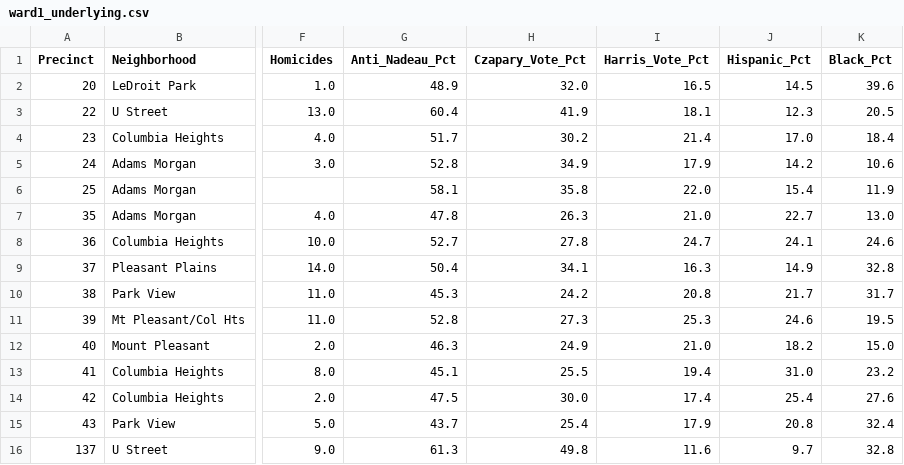
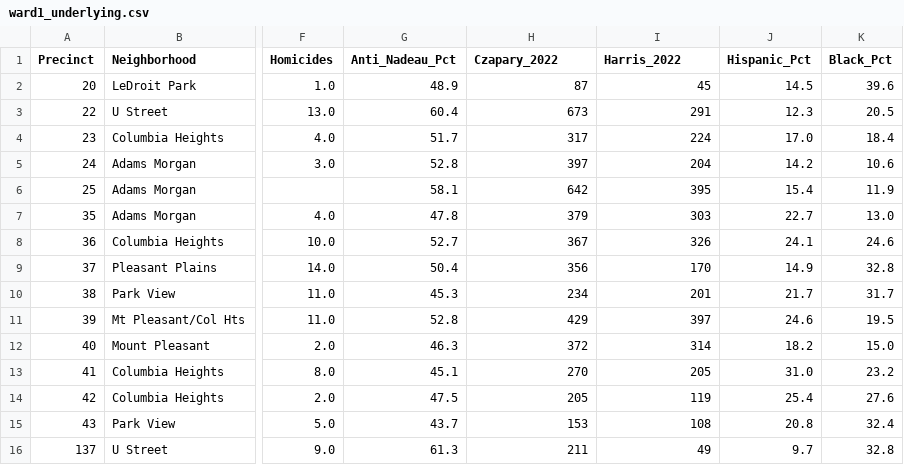
Before and after one commit to thomasemerick/ward1intel, a CSV file: ward1_underlying.csv, drawn as a sheet; only a part is shown, gaps mark what is left out; the diff names each change by its address in the sheet, - before the commit and + after, or states it on an @@ line.

```diff
--- a/ward1_underlying.csv
+++ b/ward1_underlying.csv
-H1: Czapary_Vote_Pct
+H1: Czapary_2022
-I1: Harris_Vote_Pct
+I1: Harris_2022
-H2 (Czapary_2022): 32.0
+H2 (Czapary_2022): 87
-I2 (Harris_2022): 16.5
+I2 (Harris_2022): 45
-H3 (Czapary_2022): 41.9
+H3 (Czapary_2022): 673
-I3 (Harris_2022): 18.1
+I3 (Harris_2022): 291
-H4 (Czapary_2022): 30.2
+H4 (Czapary_2022): 317
-I4 (Harris_2022): 21.4
+I4 (Harris_2022): 224
-H5 (Czapary_2022): 34.9
+H5 (Czapary_2022): 397
-I5 (Harris_2022): 17.9
+I5 (Harris_2022): 204
-H6 (Czapary_2022): 35.8
+H6 (Czapary_2022): 642
-I6 (Harris_2022): 22.0
+I6 (Harris_2022): 395
-H7 (Czapary_2022): 26.3
+H7 (Czapary_2022): 379
-I7 (Harris_2022): 21.0
+I7 (Harris_2022): 303
-H8 (Czapary_2022): 27.8
+H8 (Czapary_2022): 367
-I8 (Harris_2022): 24.7
+I8 (Harris_2022): 326
-H9 (Czapary_2022): 34.1
+H9 (Czapary_2022): 356
-I9 (Harris_2022): 16.3
+I9 (Harris_2022): 170
-H10 (Czapary_2022): 24.2
+H10 (Czapary_2022): 234
-I10 (Harris_2022): 20.8
+I10 (Harris_2022): 201
-H11 (Czapary_2022): 27.3
+H11 (Czapary_2022): 429
-I11 (Harris_2022): 25.3
+I11 (Harris_2022): 397
-H12 (Czapary_2022): 24.9
+H12 (Czapary_2022): 372
-I12 (Harris_2022): 21.0
+I12 (Harris_2022): 314
-H13 (Czapary_2022): 25.5
+H13 (Czapary_2022): 270
-I13 (Harris_2022): 19.4
+I13 (Harris_2022): 205
-H14 (Czapary_2022): 30.0
+H14 (Czapary_2022): 205
-I14 (Harris_2022): 17.4
+I14 (Harris_2022): 119
-H15 (Czapary_2022): 25.4
+H15 (Czapary_2022): 153
-I15 (Harris_2022): 17.9
+I15 (Harris_2022): 108
-H16 (Czapary_2022): 49.8
+H16 (Czapary_2022): 211
-I16 (Harris_2022): 11.6
+I16 (Harris_2022): 49
```
Also changed, not shown: 1 other file.
